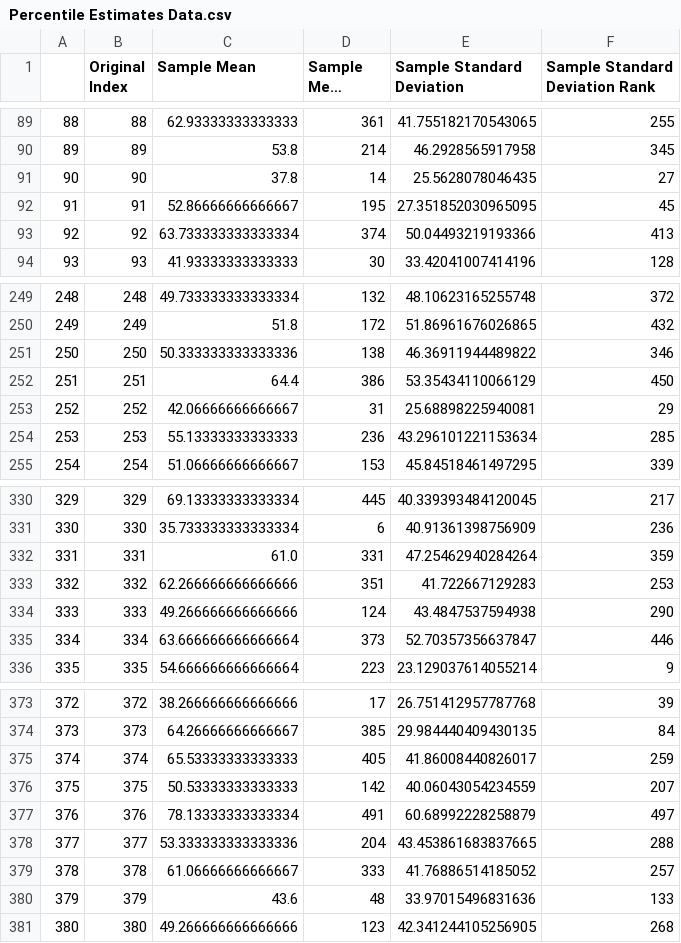
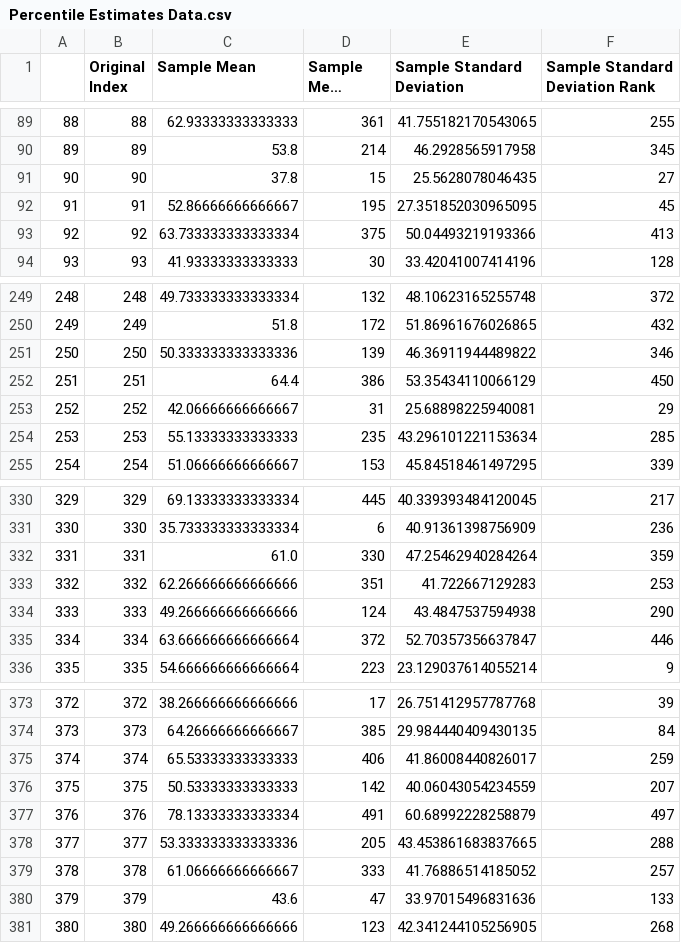
Before and after one commit to Goodfeelings/spring-2024-comp-intensive-stats-projects-02, a CSV file: Data/Percentile Estimates Data.csv, drawn as a sheet; only a part is shown, gaps mark what is left out; long unchanged cells end in …; the diff covers the shown part only.

```diff
--- a/Data/Percentile Estimates Data.csv
+++ b/Data/Percentile Estimates Data.csv
@@ -90,5 +90,5 @@
 89,89,53.8,214,46.2928565917958,345
-90,90,37.8,14,25.5628078046435,27
+90,90,37.8,15,25.5628078046435,27
 91,91,52.86666666666667,195,27.351852030965095,45
-92,92,63.733333333333334,374,50.04493219193366,413
+92,92,63.733333333333334,375,50.04493219193366,413
 93,93,41.93333333333333,30,33.42041007414196,128
@@ -250,6 +250,6 @@
 249,249,51.8,172,51.86961676026865,432
-250,250,50.333333333333336,138,46.36911944489822,346
+250,250,50.333333333333336,139,46.36911944489822,346
 251,251,64.4,386,53.35434110066129,450
 252,252,42.06666666666667,31,25.68898225940081,29
-253,253,55.13333333333333,236,43.296101221153634,285
+253,253,55.13333333333333,235,43.296101221153634,285
 254,254,51.06666666666667,153,45.84518461497295,339
@@ -331,6 +331,6 @@
 330,330,35.733333333333334,6,40.91361398756909,236
-331,331,61.0,331,47.25462940284264,359
+331,331,61.0,330,47.25462940284264,359
 332,332,62.266666666666666,351,41.722667129283,253
 333,333,49.266666666666666,124,43.4847537594938,290
-334,334,63.666666666666664,373,52.70357356637847,446
+334,334,63.666666666666664,372,52.70357356637847,446
 335,335,54.666666666666664,223,23.129037614055214,9
@@ -374,8 +374,8 @@
 373,373,64.26666666666667,385,29.984440409430135,84
-374,374,65.53333333333333,405,41.86008440826017,259
+374,374,65.53333333333333,406,41.86008440826017,259
 375,375,50.53333333333333,142,40.06043054234559,207
 376,376,78.13333333333334,491,60.68992228258879,497
-377,377,53.333333333333336,204,43.453861683837665,288
+377,377,53.333333333333336,205,43.453861683837665,288
 378,378,61.06666666666667,333,41.76886514185052,257
-379,379,43.6,48,33.97015496831636,133
+379,379,43.6,47,33.97015496831636,133
 380,380,49.266666666666666,123,42.341244105256905,268
```
Also changed, not shown: 32 edited cells elsewhere in this file, 8 other files.
